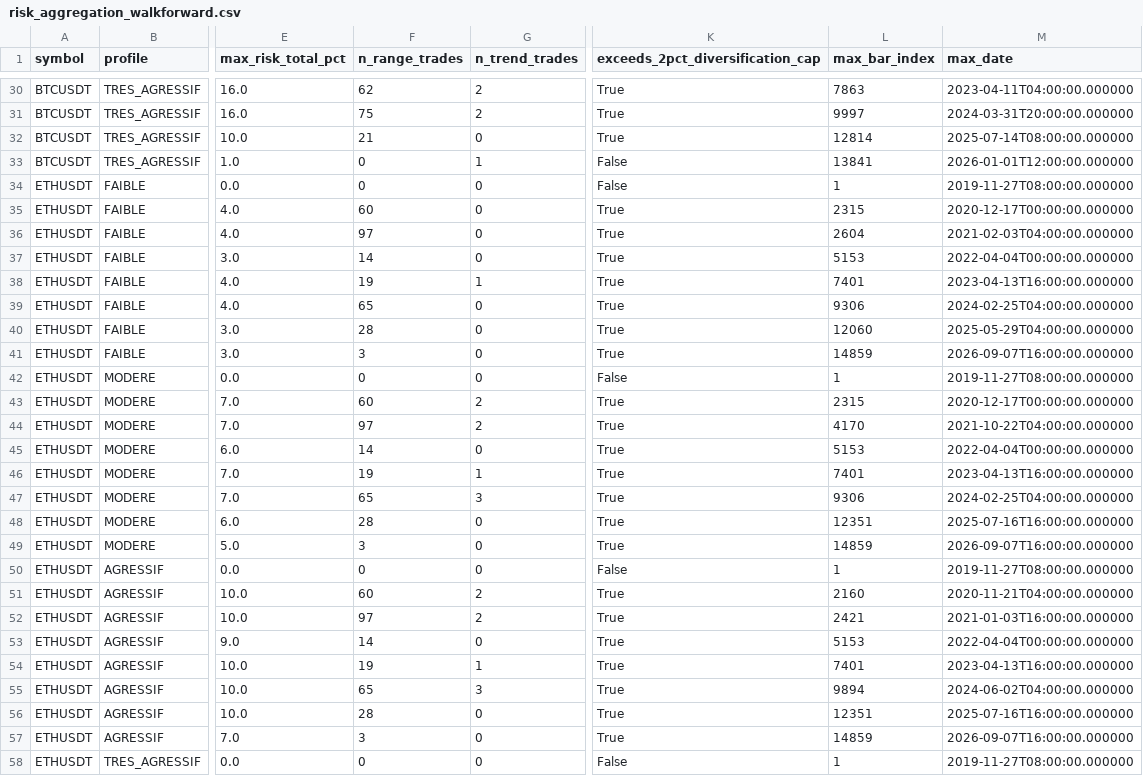
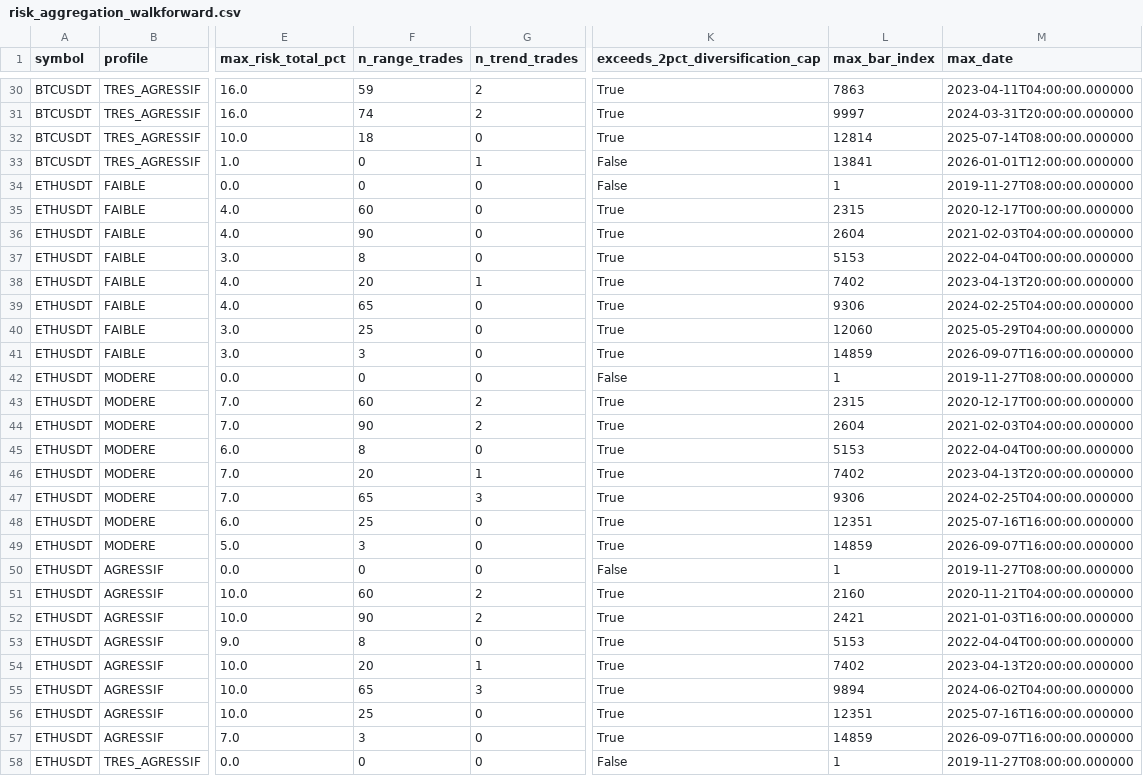
Before and after one commit to emilesbr/emile, a CSV file: results/risk_aggregation_walkforward.csv, drawn as a sheet; only a part is shown, gaps mark what is left out; the diff covers the shown part only; the diff names each change by its address in the sheet, - before the commit and + after, or states it on an @@ line.

```diff
--- a/results/risk_aggregation_walkforward.csv
+++ b/results/risk_aggregation_walkforward.csv
-F30 (n_range_trades): 62
+F30 (n_range_trades): 59
-F31 (n_range_trades): 75
+F31 (n_range_trades): 74
-F32 (n_range_trades): 21
+F32 (n_range_trades): 18
-F36 (n_range_trades): 97
+F36 (n_range_trades): 90
-F37 (n_range_trades): 14
+F37 (n_range_trades): 8
-F38 (n_range_trades): 19
+F38 (n_range_trades): 20
-L38 (max_bar_index): 7401
+L38 (max_bar_index): 7402
-M38 (max_date): 2023-04-13T16:00:00.000000
+M38 (max_date): 2023-04-13T20:00:00.000000
-F40 (n_range_trades): 28
+F40 (n_range_trades): 25
-F44 (n_range_trades): 97
+F44 (n_range_trades): 90
-L44 (max_bar_index): 4170
+L44 (max_bar_index): 2604
-M44 (max_date): 2021-10-22T04:00:00.000000
+M44 (max_date): 2021-02-03T04:00:00.000000
-F45 (n_range_trades): 14
+F45 (n_range_trades): 8
-F46 (n_range_trades): 19
+F46 (n_range_trades): 20
-L46 (max_bar_index): 7401
+L46 (max_bar_index): 7402
-M46 (max_date): 2023-04-13T16:00:00.000000
+M46 (max_date): 2023-04-13T20:00:00.000000
-F48 (n_range_trades): 28
+F48 (n_range_trades): 25
-F52 (n_range_trades): 97
+F52 (n_range_trades): 90
-F53 (n_range_trades): 14
+F53 (n_range_trades): 8
-F54 (n_range_trades): 19
+F54 (n_range_trades): 20
-L54 (max_bar_index): 7401
+L54 (max_bar_index): 7402
-M54 (max_date): 2023-04-13T16:00:00.000000
+M54 (max_date): 2023-04-13T20:00:00.000000
-F56 (n_range_trades): 28
+F56 (n_range_trades): 25
```
Also changed, not shown: 109 edited cells elsewhere in this file, results/backtest_phase2_faithful_results.csv, results/backtest_phase2_unified_results.csv, 10 other files.
